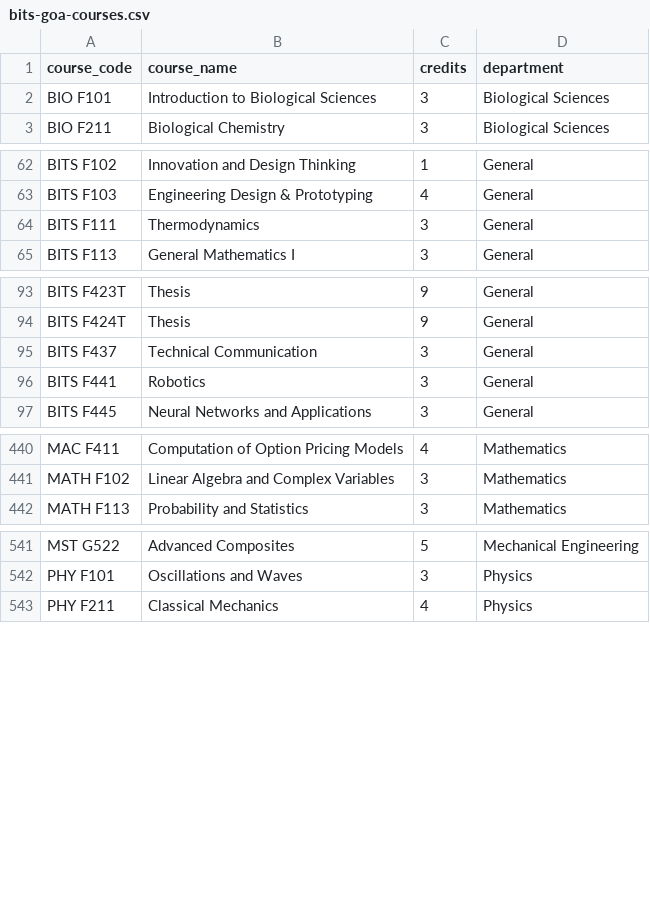
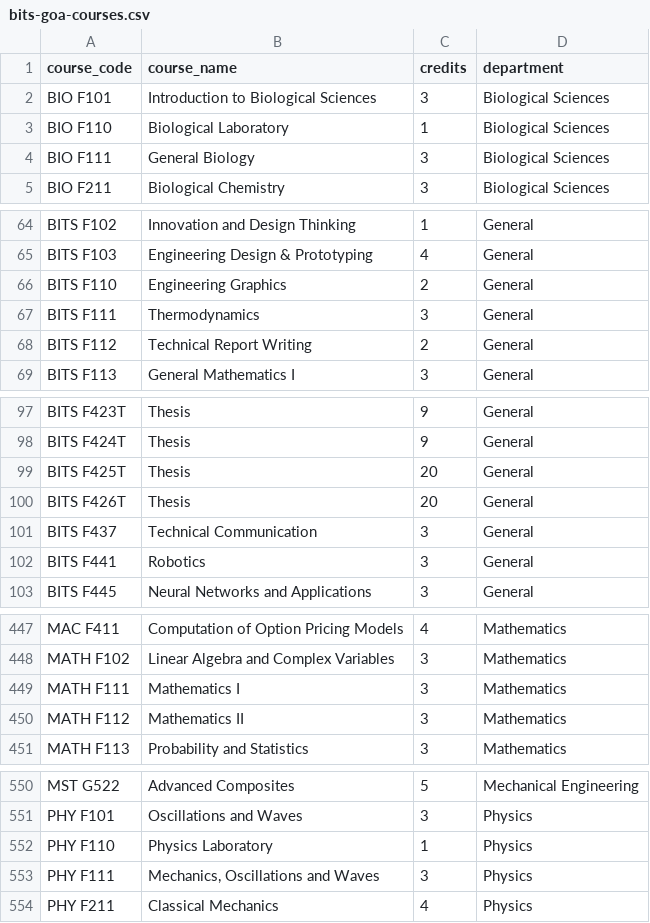
Before and after one commit to saatvikn/cgpa_pilot_bpgc, a CSV file: server/data/bits-goa-courses.csv, drawn as a sheet; only a part is shown, gaps mark what is left out; the diff covers the shown part only.

Commit message:
Finalize course catalogue and project documentation

```diff
--- a/server/data/bits-goa-courses.csv
+++ b/server/data/bits-goa-courses.csv
@@ -2,2 +2,4 @@ course_code,course_name,credits,department
 BIO F101,Introduction to Biological Sciences,3,Biological Sciences
+BIO F110,Biological Laboratory,1,Biological Sciences
+BIO F111,General Biology,3,Biological Sciences
 BIO F211,Biological Chemistry,3,Biological Sciences
@@ -63,3 +65,5 @@ BITS F102,Innovation and Design Thinking,1,General
 BITS F103,Engineering Design & Prototyping,4,General
+BITS F110,Engineering Graphics,2,General
 BITS F111,Thermodynamics,3,General
+BITS F112,Technical Report Writing,2,General
 BITS F113,General Mathematics I,3,General
@@ -94,2 +98,4 @@ BITS F423T,Thesis,9,General
 BITS F424T,Thesis,9,General
+BITS F425T,Thesis,20,General
+BITS F426T,Thesis,20,General
 BITS F437,Technical Communication,3,General
@@ -441,2 +448,4 @@ MAC F411,Computation of Option Pricing Models,4,Mathematics
 MATH F102,Linear Algebra and Complex Variables,3,Mathematics
+MATH F111,Mathematics I,3,Mathematics
+MATH F112,Mathematics II,3,Mathematics
 MATH F113,Probability and Statistics,3,Mathematics
@@ -542,2 +551,4 @@ MST G522,Advanced Composites,5,Mechanical Engineering
 PHY F101,Oscillations and Waves,3,Physics
+PHY F110,Physics Laboratory,1,Physics
+PHY F111,"Mechanics, Oscillations and Waves",3,Physics
 PHY F211,Classical Mechanics,4,Physics
```
Also changed, not shown: 1 added row and 18 edited cells elsewhere in this file, 1 other file.
